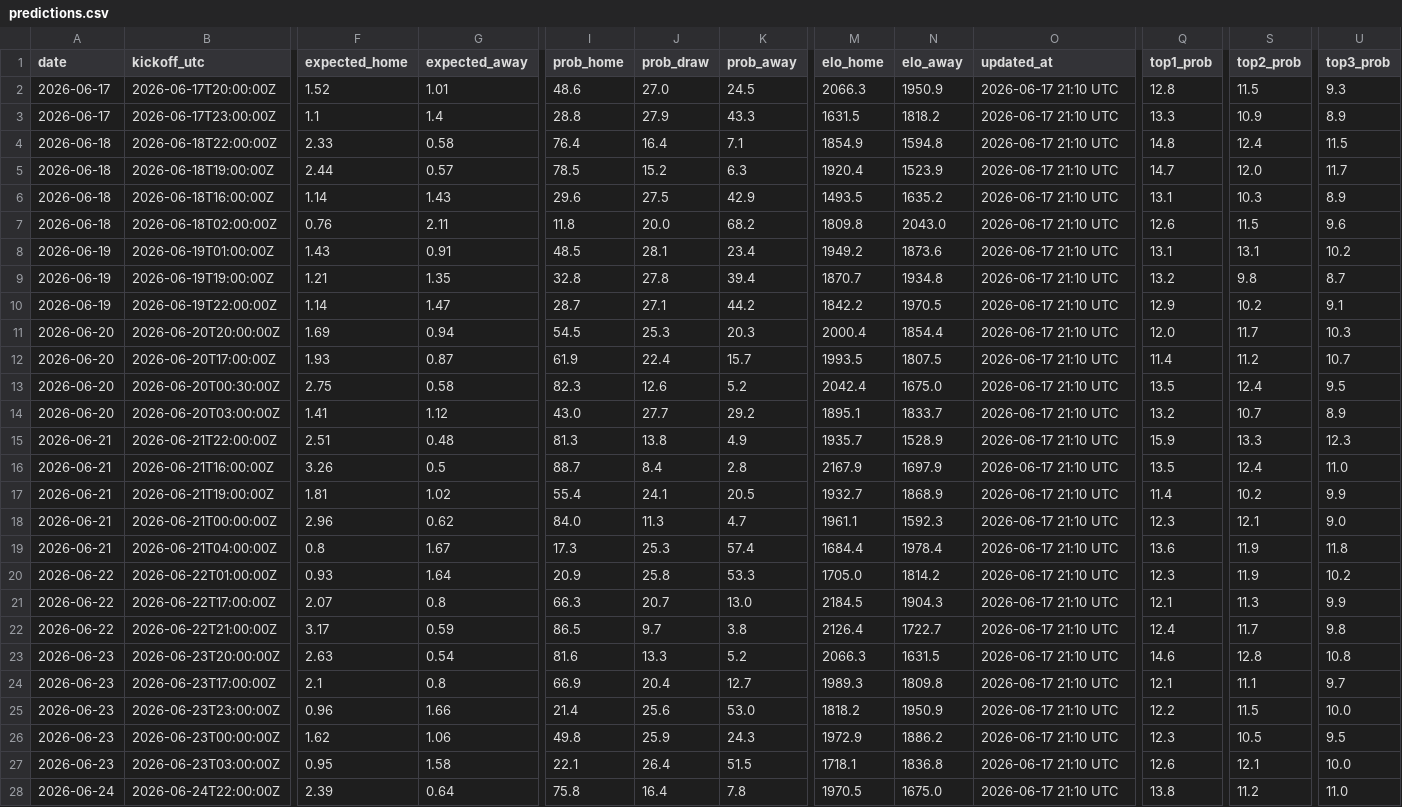
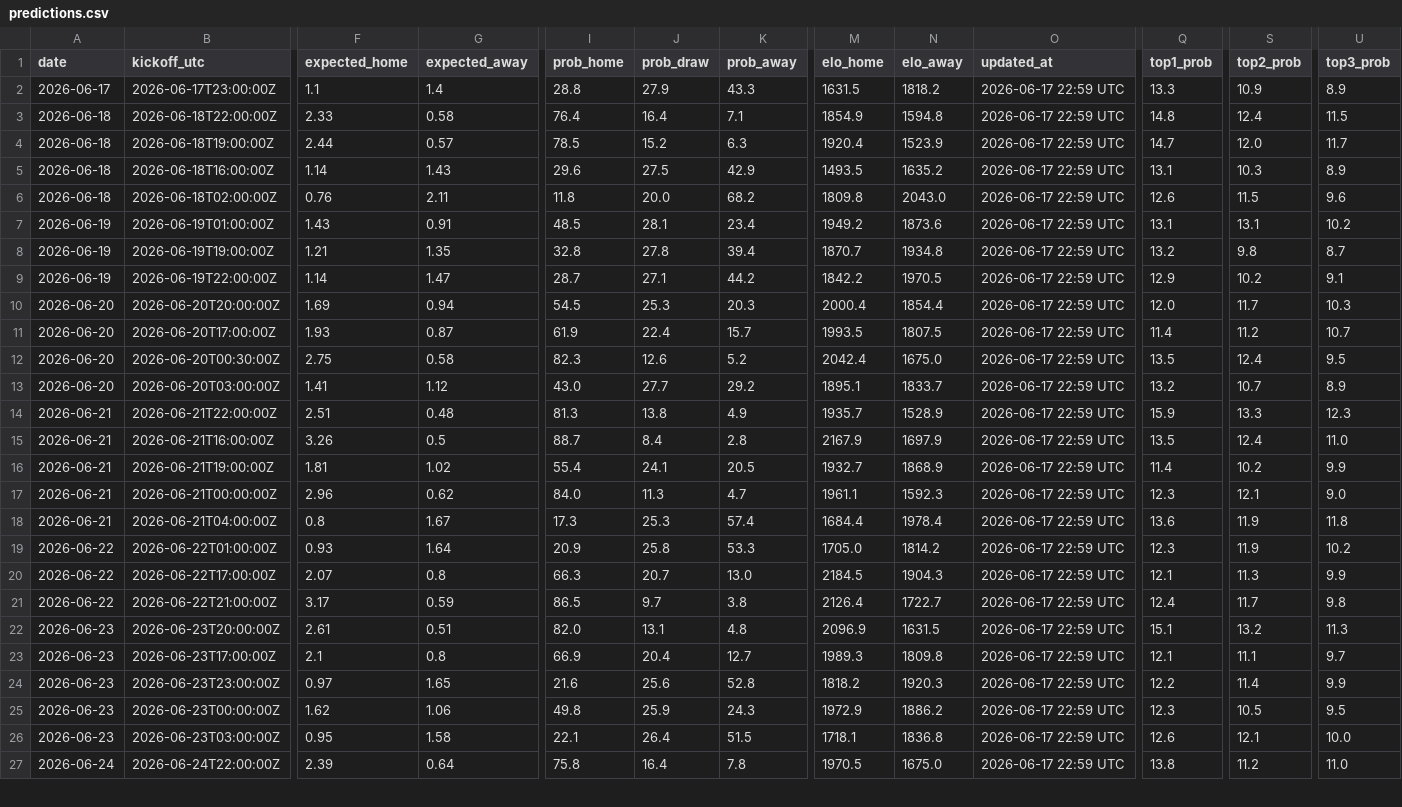
Before and after one commit to umutyyapici/DK-Tahminator, a CSV file: data/predictions.csv, drawn as a sheet; only a part is shown, gaps mark what is left out; removed rows and columns are numbered as before the commit, all else as after; rows hold the shown columns only; the diff covers the shown part only; the diff names each change by its address in the sheet, - before the commit and + after, or states it on an @@ line.

```diff
--- a/data/predictions.csv
+++ b/data/predictions.csv
-row 2: 2026-06-17 | 2026-06-17T20:00:00Z | 1.52 | 1.01 | 48.6 | 27.0 | 24.5 | 2066.3 | 1950.9 | 2026-06-17 21:10 UTC | 12.8 | 11.5 | 9.3
-O2:O27 (updated_at): 2026-06-17 21:10 UTC
+O2:O27 (updated_at): 2026-06-17 22:59 UTC
-F22 (expected_home): 2.63
+F22 (expected_home): 2.61
-G22 (expected_away): 0.54
+G22 (expected_away): 0.51
-I22 (prob_home): 81.6
+I22 (prob_home): 82.0
-J22 (prob_draw): 13.3
+J22 (prob_draw): 13.1
-K22 (prob_away): 5.2
+K22 (prob_away): 4.8
-M22 (elo_home): 2066.3
+M22 (elo_home): 2096.9
-Q22 (top1_prob): 14.6
+Q22 (top1_prob): 15.1
-S22 (top2_prob): 12.8
+S22 (top2_prob): 13.2
-U22 (top3_prob): 10.8
+U22 (top3_prob): 11.3
-F24 (expected_home): 0.96
+F24 (expected_home): 0.97
-G24 (expected_away): 1.66
+G24 (expected_away): 1.65
-I24 (prob_home): 21.4
+I24 (prob_home): 21.6
-K24 (prob_away): 53.0
+K24 (prob_away): 52.8
-N24 (elo_away): 1950.9
+N24 (elo_away): 1920.3
-S24 (top2_prob): 11.5
+S24 (top2_prob): 11.4
-U24 (top3_prob): 10.0
+U24 (top3_prob): 9.9
```
Also changed, not shown: 45 edited cells elsewhere in this file, data/matches_2026.csv, data/predictions_history.csv, 1 other file.
